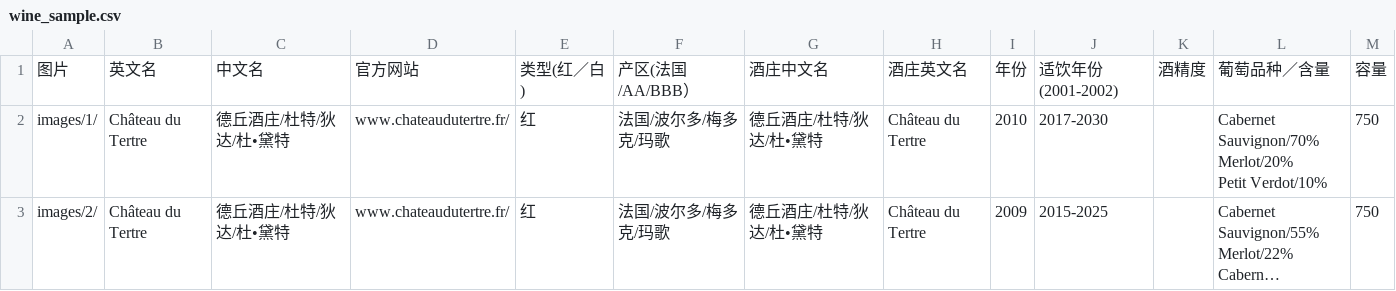
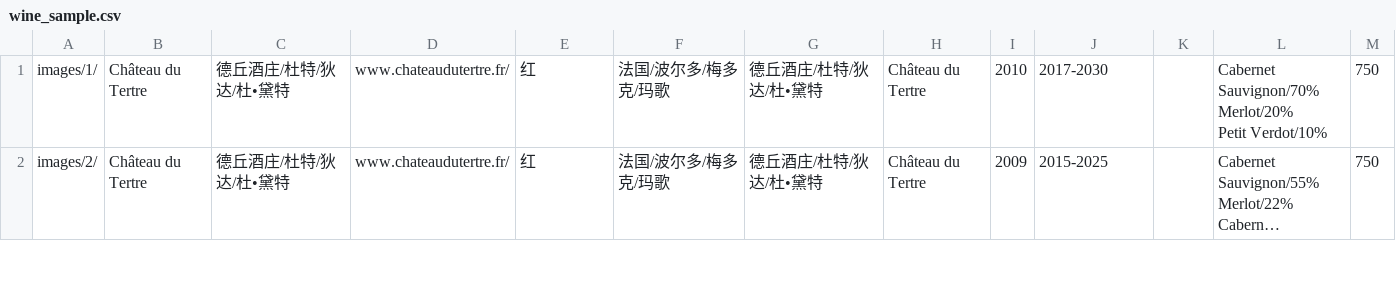
Before and after one commit to gxbsst/iwine.com, a CSV file: db/wine_sample.csv, drawn as a sheet; only a part is shown; long unchanged cells end in …; the diff names each change by its address in the sheet, - before the commit and + after, or states it on an @@ line.

Commit message:
Add Bid Update Wine Profile
Signed-off-by: Weston <weixuhong@gmail.com>

```diff
--- a/db/wine_sample.csv
+++ b/db/wine_sample.csv
-row 1: 图片 | 英文名 | 中文名 | 官方网站 | 类型(红／白) | 产区(法国/AA/BBB） | 酒庄中文名 | 酒庄英文名 | 年份 | 适饮年份(2001-2002) | 酒精度 | 葡萄品种／含量 | 容量
```
Also changed, not shown: db/region.csv, 33 other files.
